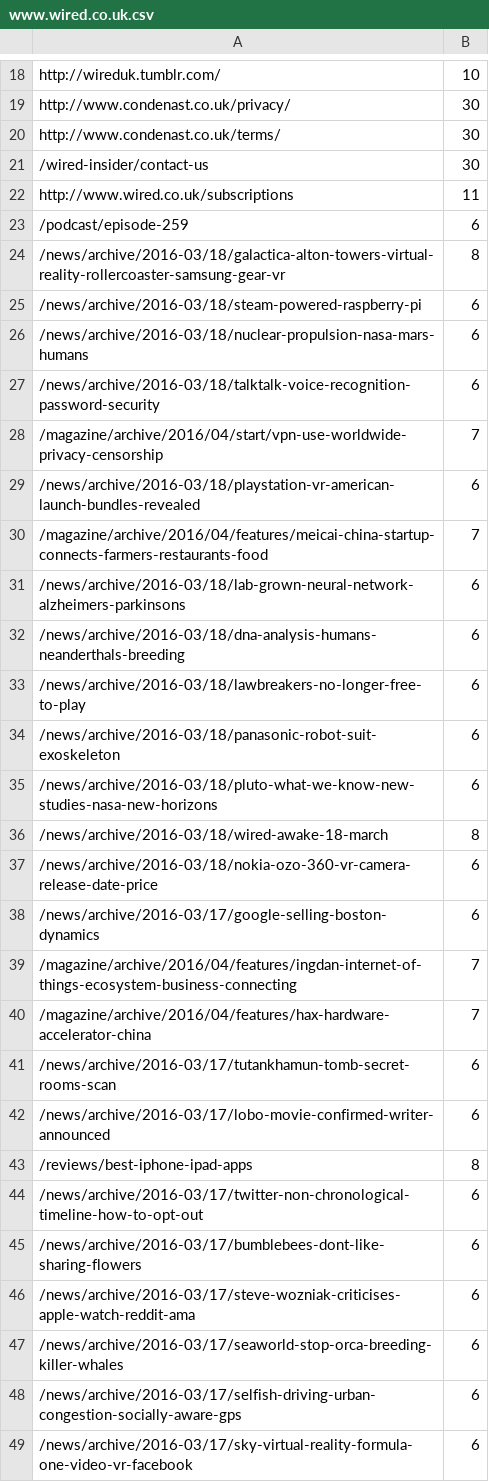
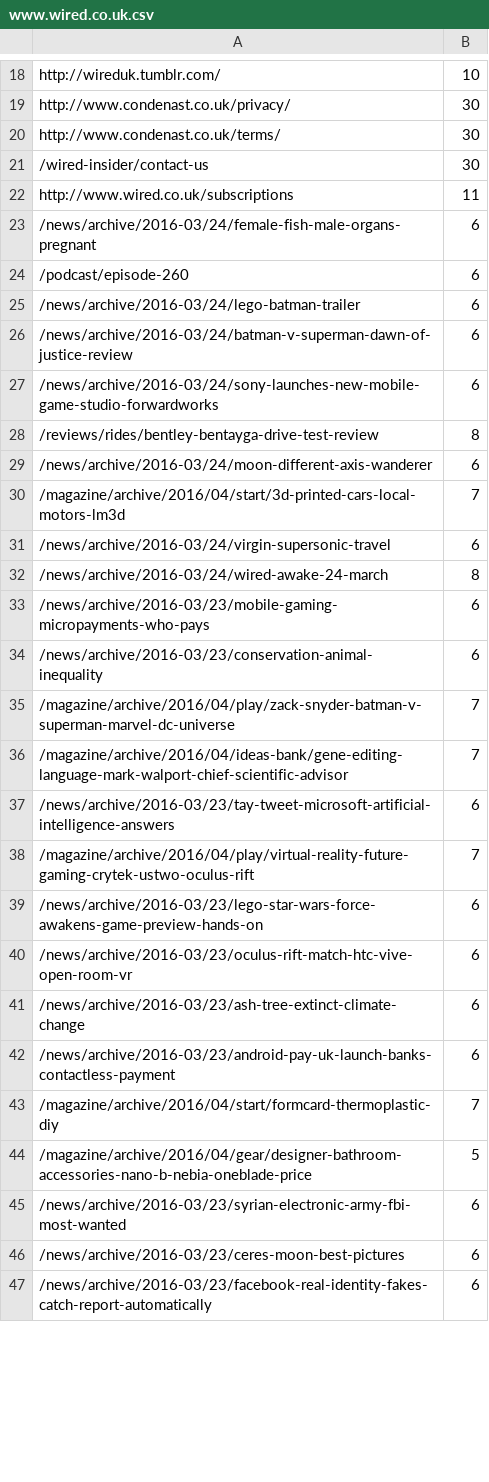
Before and after one commit to lucyhattersley/webcrawler, a CSV file: output/www.wired.co.uk.csv, drawn as a sheet; only a part is shown, gaps mark what is left out; the diff covers the shown part only.

```diff
--- a/output/www.wired.co.uk.csv
+++ b/output/www.wired.co.uk.csv
@@ -22,28 +22,26 @@ http://www.condenast.co.uk/terms/,30
 http://www.wired.co.uk/subscriptions,11
-/podcast/episode-259,6
-/news/archive/2016-03/18/galactica-alton-towers-virtual-reality-rollercoaster-samsung-gear-vr,8
-/news/archive/2016-03/18/steam-powered-raspberry-pi,6
-/news/archive/2016-03/18/nuclear-propulsion-nasa-mars-humans,6
-/news/archive/2016-03/18/talktalk-voice-recognition-password-security,6
-/magazine/archive/2016/04/start/vpn-use-worldwide-privacy-censorship,7
-/news/archive/2016-03/18/playstation-vr-american-launch-bundles-revealed,6
-/magazine/archive/2016/04/features/meicai-china-startup-connects-farmers-restaurants-food,7
-/news/archive/2016-03/18/lab-grown-neural-network-alzheimers-parkinsons,6
-/news/archive/2016-03/18/dna-analysis-humans-neanderthals-breeding,6
-/news/archive/2016-03/18/lawbreakers-no-longer-free-to-play,6
-/news/archive/2016-03/18/panasonic-robot-suit-exoskeleton,6
-/news/archive/2016-03/18/pluto-what-we-know-new-studies-nasa-new-horizons,6
-/news/archive/2016-03/18/wired-awake-18-march,8
-/news/archive/2016-03/18/nokia-ozo-360-vr-camera-release-date-price,6
-/news/archive/2016-03/17/google-selling-boston-dynamics,6
-/magazine/archive/2016/04/features/ingdan-internet-of-things-ecosystem-business-connecting,7
-/magazine/archive/2016/04/features/hax-hardware-accelerator-china,7
-/news/archive/2016-03/17/tutankhamun-tomb-secret-rooms-scan,6
-/news/archive/2016-03/17/lobo-movie-confirmed-writer-announced,6
-/reviews/best-iphone-ipad-apps,8
-/news/archive/2016-03/17/twitter-non-chronological-timeline-how-to-opt-out,6
-/news/archive/2016-03/17/bumblebees-dont-like-sharing-flowers,6
-/news/archive/2016-03/17/steve-wozniak-criticises-apple-watch-reddit-ama,6
-/news/archive/2016-03/17/seaworld-stop-orca-breeding-killer-whales,6
-/news/archive/2016-03/17/selfish-driving-urban-congestion-socially-aware-gps,6
-/news/archive/2016-03/17/sky-virtual-reality-formula-one-video-vr-facebook,6
+/news/archive/2016-03/24/female-fish-male-organs-pregnant,6
+/podcast/episode-260,6
+/news/archive/2016-03/24/lego-batman-trailer,6
+/news/archive/2016-03/24/batman-v-superman-dawn-of-justice-review,6
+/news/archive/2016-03/24/sony-launches-new-mobile-game-studio-forwardworks,6
+/reviews/rides/bentley-bentayga-drive-test-review,8
+/news/archive/2016-03/24/moon-different-axis-wanderer,6
+/magazine/archive/2016/04/start/3d-printed-cars-local-motors-lm3d,7
+/news/archive/2016-03/24/virgin-supersonic-travel,6
+/news/archive/2016-03/24/wired-awake-24-march,8
+/news/archive/2016-03/23/mobile-gaming-micropayments-who-pays,6
+/news/archive/2016-03/23/conservation-animal-inequality,6
+/magazine/archive/2016/04/play/zack-snyder-batman-v-superman-marvel-dc-universe,7
+/magazine/archive/2016/04/ideas-bank/gene-editing-language-mark-walport-chief-scientific-advisor,7
+/news/archive/2016-03/23/tay-tweet-microsoft-artificial-intelligence-answers,6
+/magazine/archive/2016/04/play/virtual-reality-future-gaming-crytek-ustwo-oculus-rift,7
+/news/archive/2016-03/23/lego-star-wars-force-awakens-game-preview-hands-on,6
+/news/archive/2016-03/23/oculus-rift-match-htc-vive-open-room-vr,6
+/news/archive/2016-03/23/ash-tree-extinct-climate-change,6
+/news/archive/2016-03/23/android-pay-uk-launch-banks-contactless-payment,6
+/magazine/archive/2016/04/start/formcard-thermoplastic-diy,7
+/magazine/archive/2016/04/gear/designer-bathroom-accessories-nano-b-nebia-oneblade-price,5
+/news/archive/2016-03/23/syrian-electronic-army-fbi-most-wanted,6
+/news/archive/2016-03/23/ceres-moon-best-pictures,6
+/news/archive/2016-03/23/facebook-real-identity-fakes-catch-report-automatically,6
```
Also changed, not shown: 29 added rows, 13 removed rows and 19 edited cells elsewhere in this file, output/www.macworld.co.uk.csv, 4 other files.
